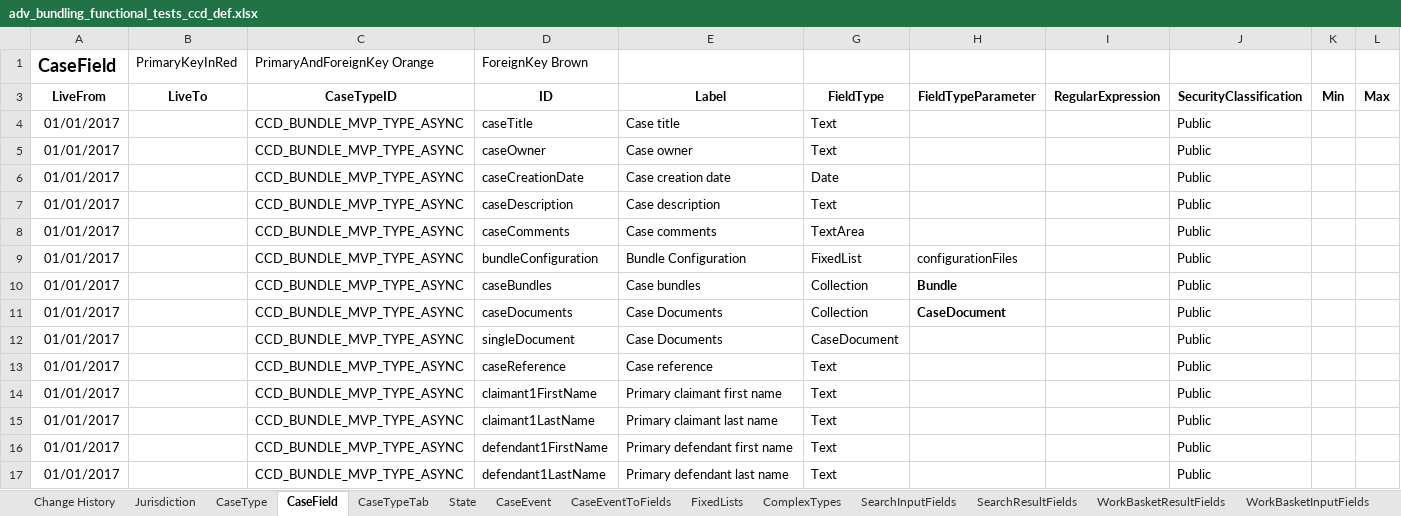
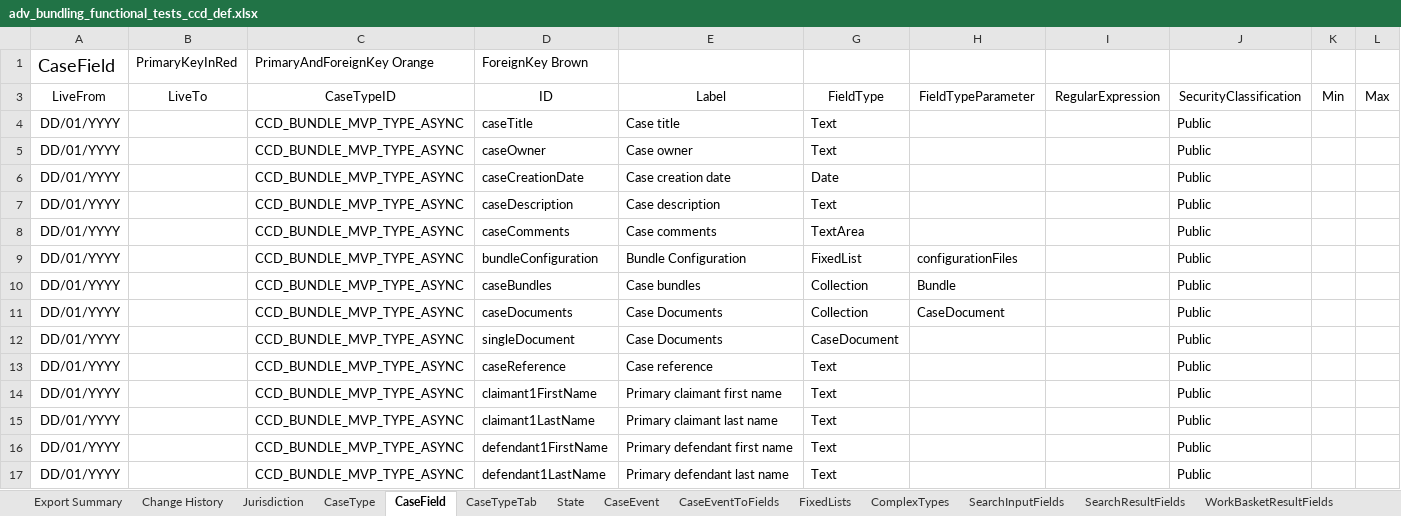
Before and after one commit to hmcts/em-ccd-orchestrator, an Excel workbook: src/aat/resources/adv_bundling_functional_tests_ccd_def.xlsx, sheet CaseField, drawn as a sheet; values as stored, in another font and other column widths than the file's, no borders; the diff names each change by its address in the sheet, - before the commit and + after, or states it on an @@ line.

```diff
--- a/src/aat/resources/adv_bundling_functional_tests_ccd_def.xlsx (sheet CaseField)
+++ b/src/aat/resources/adv_bundling_functional_tests_ccd_def.xlsx (sheet CaseField)
+sheet tab: Export Summary
-A1 bold: on
+A1 bold: off
-A3:E3 bold: on
+A3:E3 bold: off
-G3:L3 bold: on
+G3:L3 bold: off
-A4:A17: 01/01/2017
+A4:A17: DD/01/YYYY
-H10:H11 bold: on
+H10:H11 bold: off
```
Also changed, not shown: sheet ComplexTypes, sheet FixedLists, sheet CaseEventToFields, sheet AuthorisationComplexType, sheet CaseTypeTab, sheet AuthorisationCaseField, 13 more sheets.
